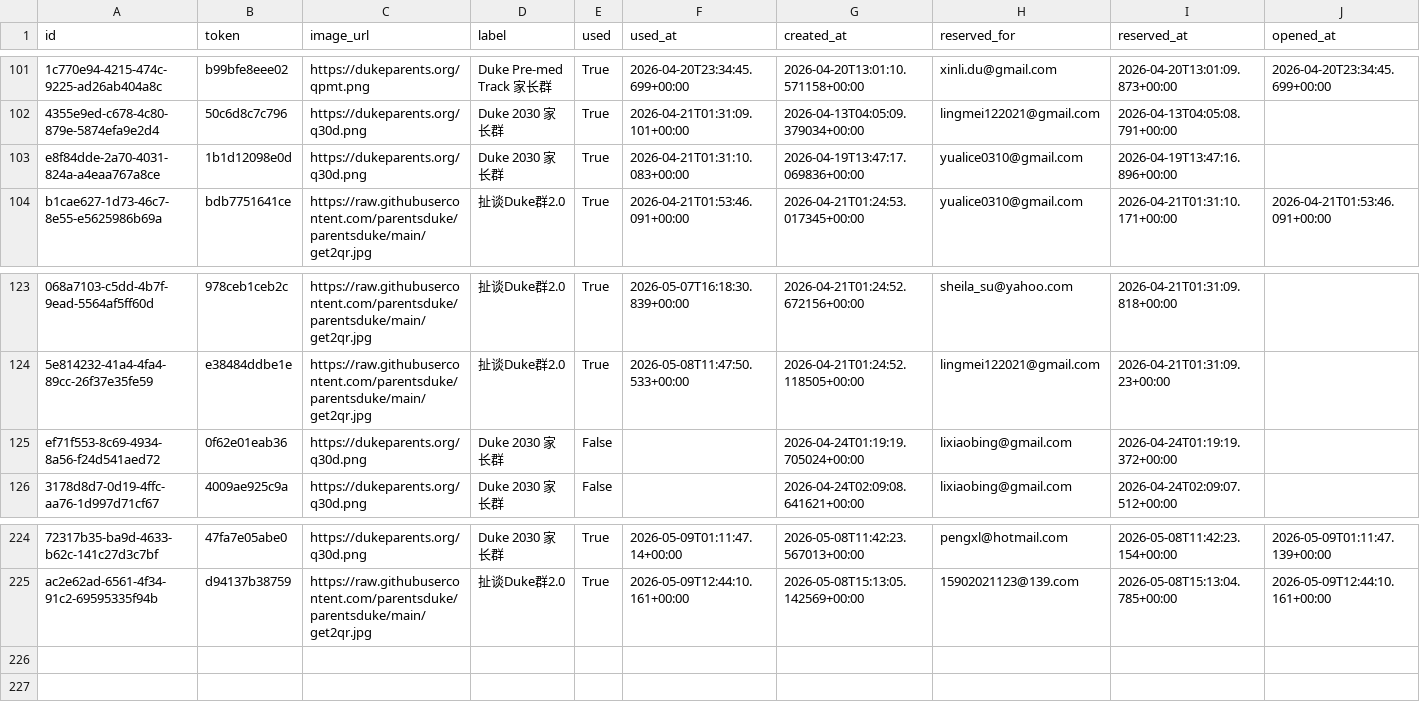
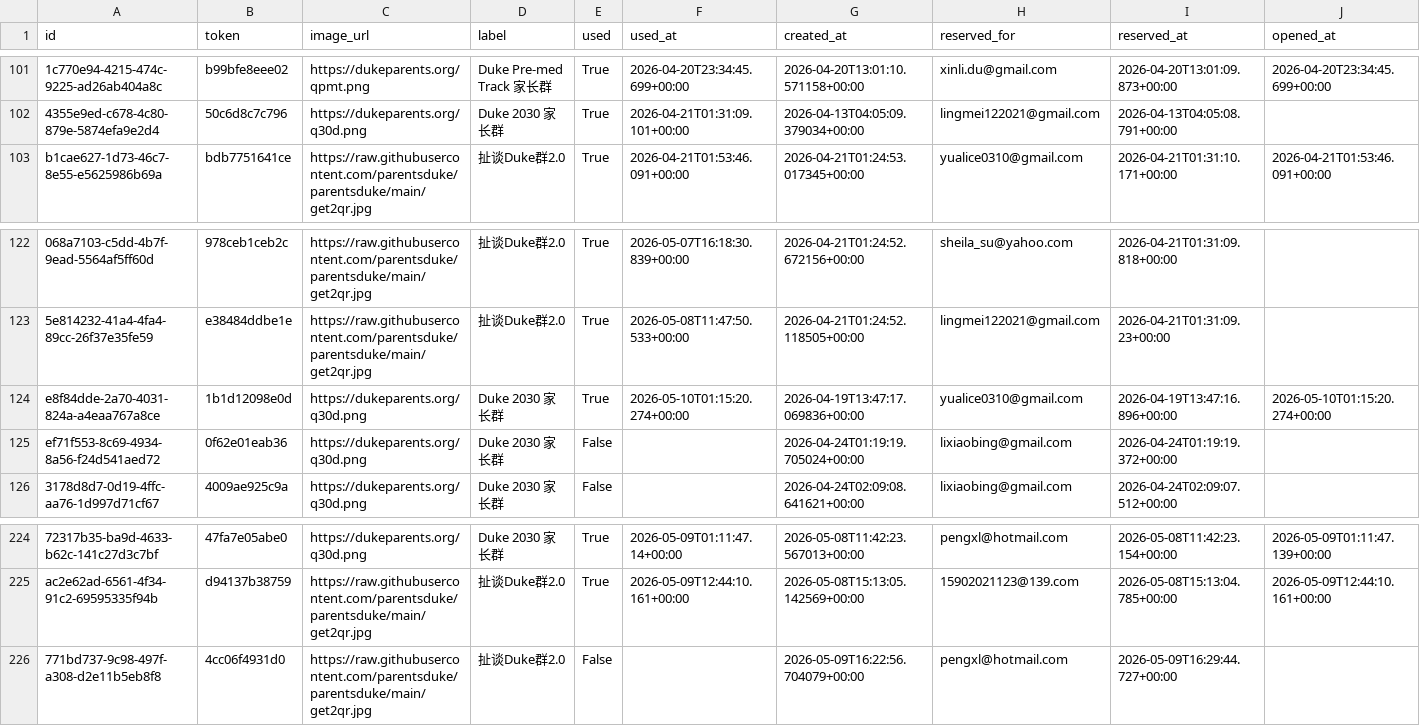
Before and after one commit to parentsduke/parentsduke, a CSV file: backup/latest/private_qr_links.csv, drawn as a sheet; only a part is shown, gaps mark what is left out; removed rows and columns are numbered as before the commit, all else as after; rows hold the shown columns only; the diff names each change by its address in the sheet, - before the commit and + after, or states it on an @@ line.

```diff
--- a/backup/latest/private_qr_links.csv
+++ b/backup/latest/private_qr_links.csv
-row 103: e8f84dde-2a70-4031-824a-a4eaa767a8ce | 1b1d12098e0d | https://dukeparents.org/q30d.png | Duke 2030 家长群 | True | 2026-04-21T01:31:10.083+00:00 | 2026-04-19T13:47:17.069836+00:00 | yualice0310@gmail.com | 2026-04-19T13:47:16.896+00:00
+row 124: e8f84dde-2a70-4031-824a-a4eaa767a8ce | 1b1d12098e0d | https://dukeparents.org/q30d.png | Duke 2030 家长群 | True | 2026-05-10T01:15:20.274+00:00 | 2026-04-19T13:47:17.069836+00:00 | yualice0310@gmail.com | 2026-04-19T13:47:16.896+00:00 | 2026-05-10T01:15:20.274+00:00
+row 226: 771bd737-9c98-497f-a308-d2e11b5eb8f8 | 4cc06f4931d0 | https://raw.githubusercontent.com/parentsduke/parentsduke/main/get2qr.jpg | 扯谈Duke群2.0 | False |  | 2026-05-09T16:22:56.704079+00:00 | pengxl@hotmail.com | 2026-05-09T16:29:44.727+00:00
```
Also changed, not shown: 5 other files.
